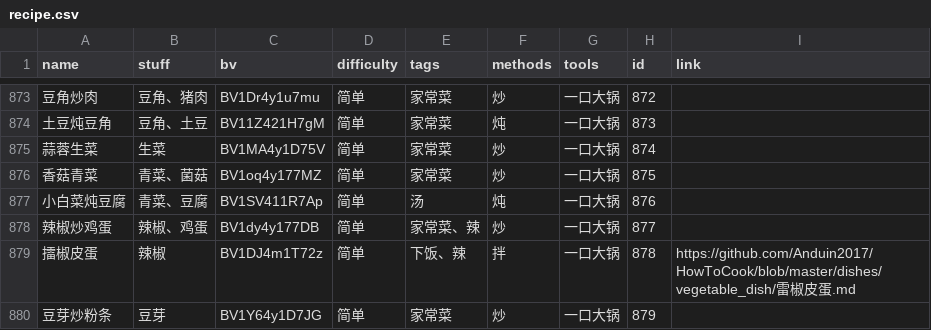
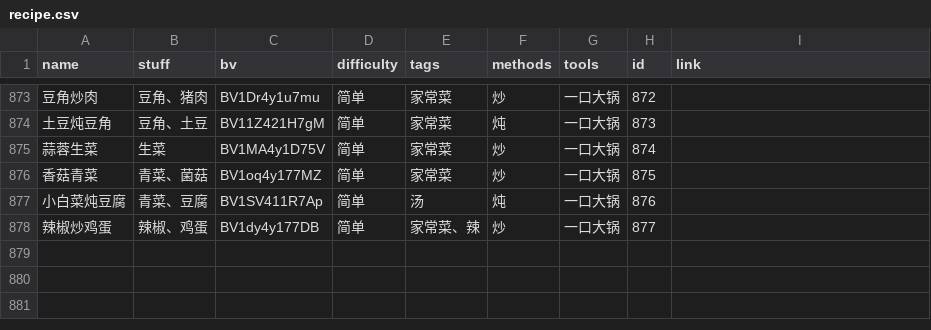
Before and after one commit to YunYouJun/cook, a CSV file: packages/data/recipe.csv, drawn as a sheet; only a part is shown, gaps mark what is left out; the diff names each change by its address in the sheet, - before the commit and + after, or states it on an @@ line.

Commit message:
fix(data): exclude recipes with unsupported main ingredients

```diff
--- a/packages/data/recipe.csv
+++ b/packages/data/recipe.csv
-row 879: 擂椒皮蛋 | 辣椒 | BV1DJ4m1T72z | 简单 | 下饭、辣 | 拌 | 一口大锅 | 878 | https://github.com/Anduin2017/HowToCook/blob/master/dishes/vegetable_dish/雷椒皮蛋.md
-row 880: 豆芽炒粉条 | 豆芽 | BV1Y64y1D7JG | 简单 | 家常菜 | 炒 | 一口大锅 | 879
```
Also changed, not shown: 3 other files.
